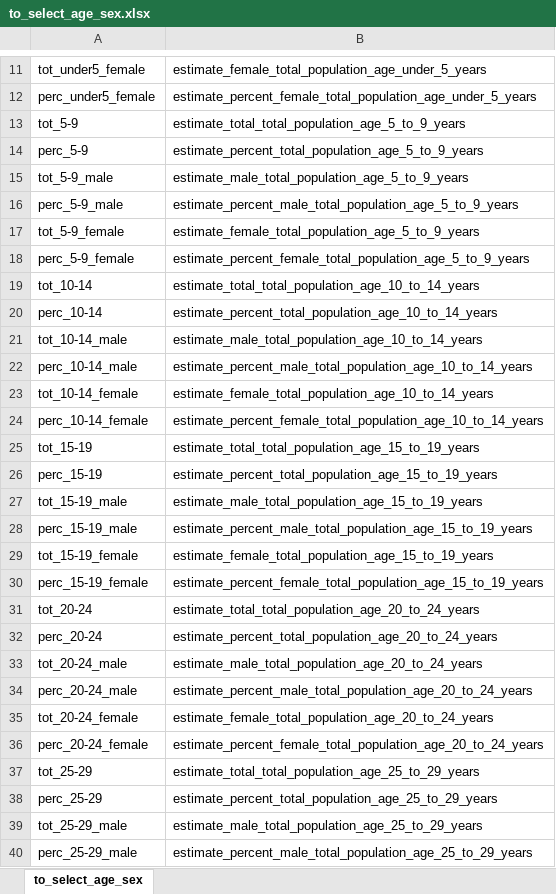
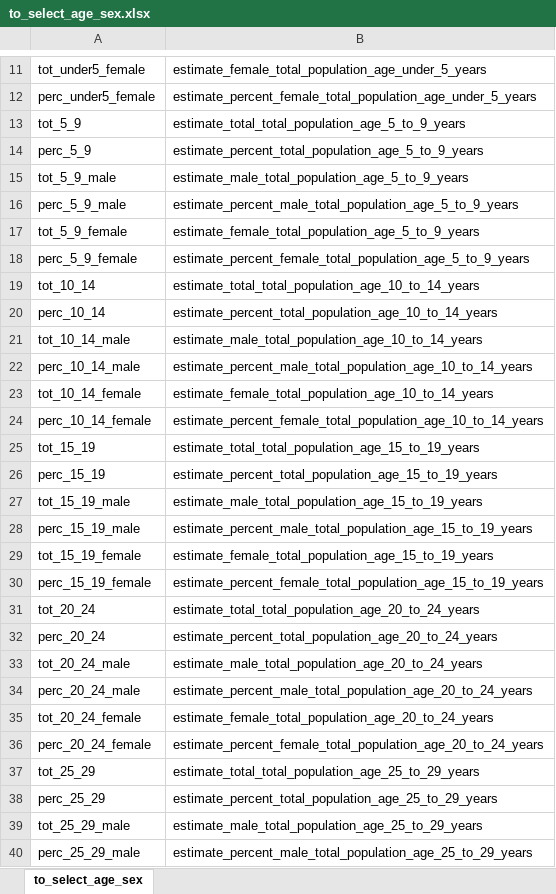
Before and after one commit to c1au6i0/covid19census, an Excel workbook: data-raw/it_us/us/american_comunity_survey_2018/age_sex/to_select_age_sex.xlsx, sheet to_select_age_sex, drawn as a sheet; only a part is shown, gaps mark what is left out; values as stored, in another font and other column widths than the file's, no borders; the diff covers the shown part only; the diff names each change by its address in the sheet, - before the commit and + after, or states it on an @@ line.

Commit message:
fixed typos

```diff
--- a/data-raw/it_us/us/american_comunity_survey_2018/age_sex/to_select_age_sex.xlsx (sheet to_select_age_sex)
+++ b/data-raw/it_us/us/american_comunity_survey_2018/age_sex/to_select_age_sex.xlsx (sheet to_select_age_sex)
-A13: tot_5-9
+A13: tot_5_9
-A14: perc_5-9
+A14: perc_5_9
-A15: tot_5-9_male
+A15: tot_5_9_male
-A16: perc_5-9_male
+A16: perc_5_9_male
-A17: tot_5-9_female
+A17: tot_5_9_female
-A18: perc_5-9_female
+A18: perc_5_9_female
-A19: tot_10-14
+A19: tot_10_14
-A20: perc_10-14
+A20: perc_10_14
-A21: tot_10-14_male
+A21: tot_10_14_male
-A22: perc_10-14_male
+A22: perc_10_14_male
-A23: tot_10-14_female
+A23: tot_10_14_female
-A24: perc_10-14_female
+A24: perc_10_14_female
-A25: tot_15-19
+A25: tot_15_19
-A26: perc_15-19
+A26: perc_15_19
-A27: tot_15-19_male
+A27: tot_15_19_male
-A28: perc_15-19_male
+A28: perc_15_19_male
-A29: tot_15-19_female
+A29: tot_15_19_female
-A30: perc_15-19_female
+A30: perc_15_19_female
-A31: tot_20-24
+A31: tot_20_24
-A32: perc_20-24
+A32: perc_20_24
-A33: tot_20-24_male
+A33: tot_20_24_male
-A34: perc_20-24_male
+A34: perc_20_24_male
-A35: tot_20-24_female
+A35: tot_20_24_female
-A36: perc_20-24_female
+A36: perc_20_24_female
-A37: tot_25-29
+A37: tot_25_29
-A38: perc_25-29
+A38: perc_25_29
-A39: tot_25-29_male
+A39: tot_25_29_male
-A40: perc_25-29_male
+A40: perc_25_29_male
```
Also changed, not shown: 68 edited cells elsewhere in this sheet, data-raw/it_us/us/american_comunity_survey_2018/households/to_select.xlsx, data-raw/it_us/us/american_comunity_survey_2018/poverty/to_select_pov.xlsx, 12 other files.
